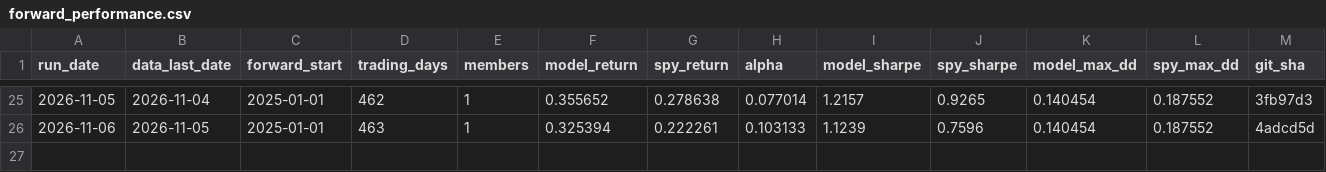
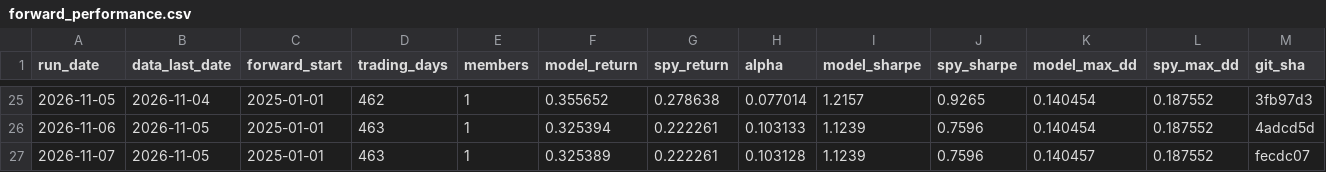
Before and after one commit to owandakin-coder/agent-analyst, a CSV file: forward_log/forward_performance.csv, drawn as a sheet; only a part is shown, gaps mark what is left out; rows hold the shown columns only; the diff names each change by its address in the sheet, - before the commit and + after, or states it on an @@ line.

```diff
--- a/forward_log/forward_performance.csv
+++ b/forward_log/forward_performance.csv
+row 27: 2026-11-07 | 2026-11-05 | 2025-01-01 | 463 | 1 | 0.325389 | 0.222261 | 0.103128 | 1.1239 | 0.7596 | 0.140457 | 0.187552 | fecdc07
```
